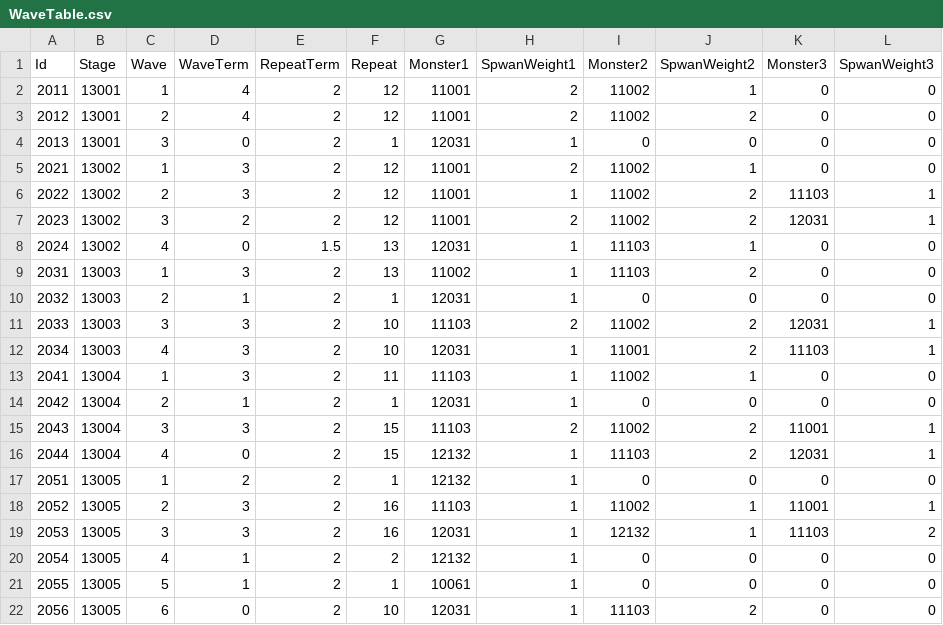
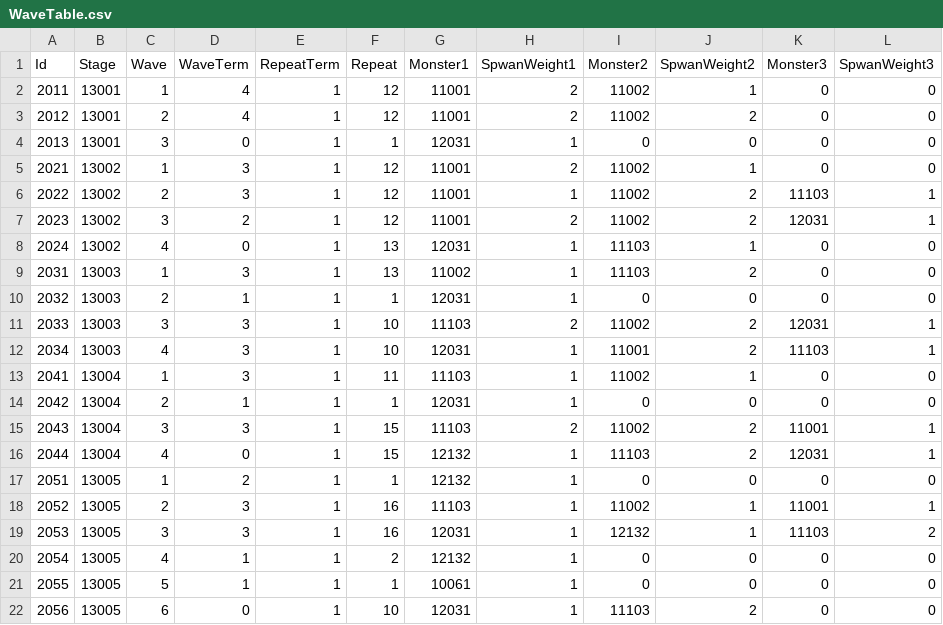
Before and after one commit to kun0530/FingerDefense, a CSV file: Assets/Resources_moved/DataTable/WaveTable.csv, drawn as a sheet.

```diff
--- a/Assets/Resources_moved/DataTable/WaveTable.csv
+++ b/Assets/Resources_moved/DataTable/WaveTable.csv
@@ -1,22 +1,22 @@
 Id,Stage,Wave,WaveTerm,RepeatTerm,Repeat,Monster1,SpwanWeight1,Monster2,SpwanWeight2,Monster3,SpwanWeight3
-2011,13001,1,4,2,12,11001,2,11002,1,0,0
-2012,13001,2,4,2,12,11001,2,11002,2,0,0
-2013,13001,3,0,2,1,12031,1,0,0,0,0
-2021,13002,1,3,2,12,11001,2,11002,1,0,0
-2022,13002,2,3,2,12,11001,1,11002,2,11103,1
-2023,13002,3,2,2,12,11001,2,11002,2,12031,1
-2024,13002,4,0,1.5,13,12031,1,11103,1,0,0
-2031,13003,1,3,2,13,11002,1,11103,2,0,0
-2032,13003,2,1,2,1,12031,1,0,0,0,0
-2033,13003,3,3,2,10,11103,2,11002,2,12031,1
-2034,13003,4,3,2,10,12031,1,11001,2,11103,1
-2041,13004,1,3,2,11,11103,1,11002,1,0,0
-2042,13004,2,1,2,1,12031,1,0,0,0,0
-2043,13004,3,3,2,15,11103,2,11002,2,11001,1
-2044,13004,4,0,2,15,12132,1,11103,2,12031,1
-2051,13005,1,2,2,1,12132,1,0,0,0,0
-2052,13005,2,3,2,16,11103,1,11002,1,11001,1
-2053,13005,3,3,2,16,12031,1,12132,1,11103,2
-2054,13005,4,1,2,2,12132,1,0,0,0,0
-2055,13005,5,1,2,1,10061,1,0,0,0,0
-2056,13005,6,0,2,10,12031,1,11103,2,0,0
+2011,13001,1,4,1,12,11001,2,11002,1,0,0
+2012,13001,2,4,1,12,11001,2,11002,2,0,0
+2013,13001,3,0,1,1,12031,1,0,0,0,0
+2021,13002,1,3,1,12,11001,2,11002,1,0,0
+2022,13002,2,3,1,12,11001,1,11002,2,11103,1
+2023,13002,3,2,1,12,11001,2,11002,2,12031,1
+2024,13002,4,0,1,13,12031,1,11103,1,0,0
+2031,13003,1,3,1,13,11002,1,11103,2,0,0
+2032,13003,2,1,1,1,12031,1,0,0,0,0
+2033,13003,3,3,1,10,11103,2,11002,2,12031,1
+2034,13003,4,3,1,10,12031,1,11001,2,11103,1
+2041,13004,1,3,1,11,11103,1,11002,1,0,0
+2042,13004,2,1,1,1,12031,1,0,0,0,0
+2043,13004,3,3,1,15,11103,2,11002,2,11001,1
+2044,13004,4,0,1,15,12132,1,11103,2,12031,1
+2051,13005,1,2,1,1,12132,1,0,0,0,0
+2052,13005,2,3,1,16,11103,1,11002,1,11001,1
+2053,13005,3,3,1,16,12031,1,12132,1,11103,2
+2054,13005,4,1,1,2,12132,1,0,0,0,0
+2055,13005,5,1,1,1,10061,1,0,0,0,0
+2056,13005,6,0,1,10,12031,1,11103,2,0,0
```
Also changed, not shown: 1 other file.
